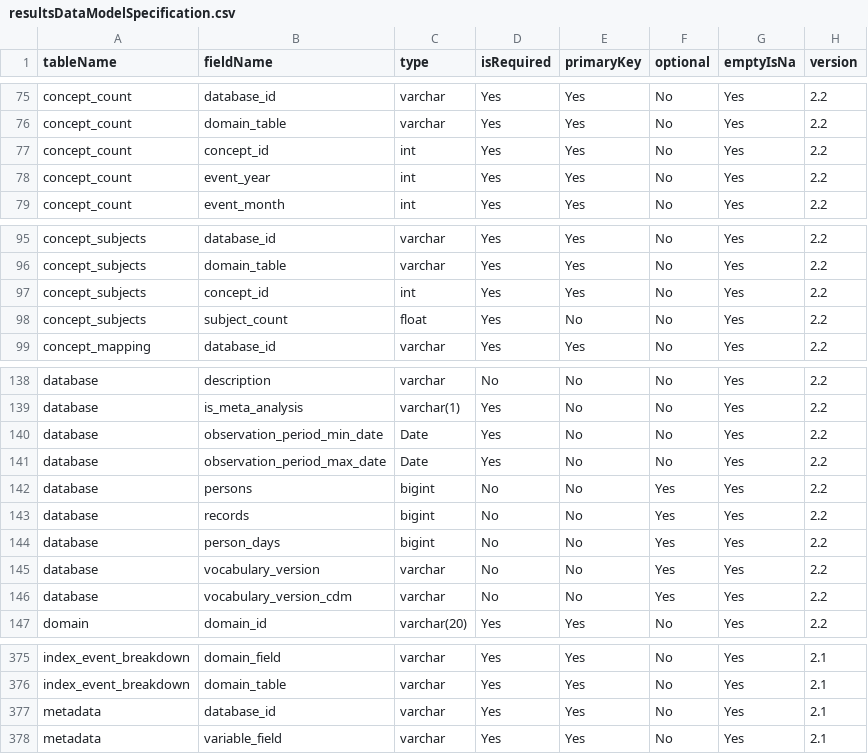
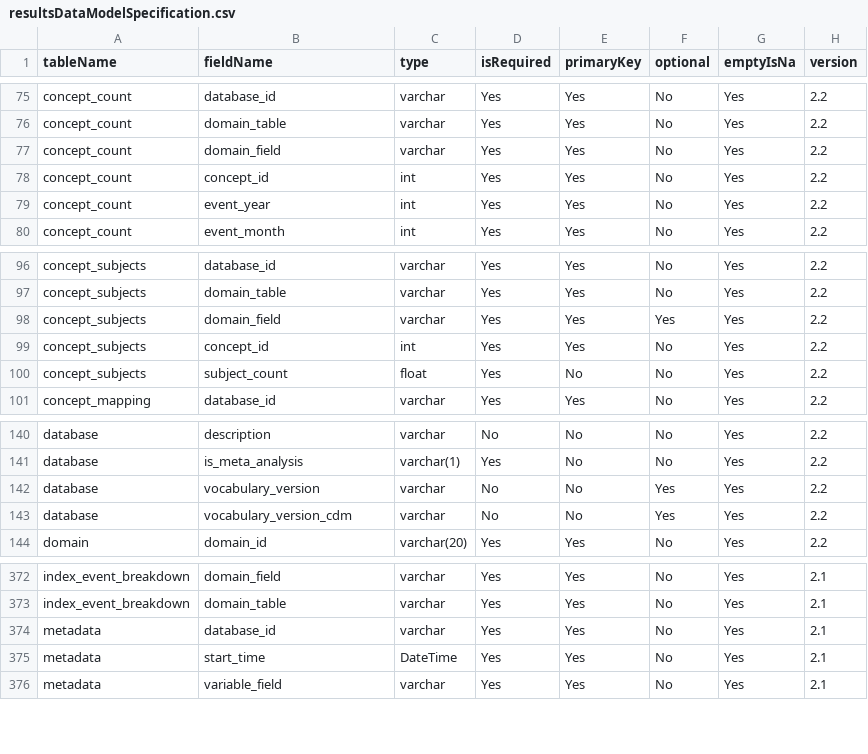
Before and after one commit to OHDSI/CohortDiagnostics, a CSV file: inst/shiny/DiagnosticsExplorer/resultsDataModelSpecification.csv, drawn as a sheet; only a part is shown, gaps mark what is left out.

```diff
--- a/inst/shiny/DiagnosticsExplorer/resultsDataModelSpecification.csv
+++ b/inst/shiny/DiagnosticsExplorer/resultsDataModelSpecification.csv
@@ -76,2 +76,3 @@ concept_count,database_id,varchar,Yes,Yes,No,Yes,2.2
 concept_count,domain_table,varchar,Yes,Yes,No,Yes,2.2
+concept_count,domain_field,varchar,Yes,Yes,No,Yes,2.2
 concept_count,concept_id,int,Yes,Yes,No,Yes,2.2
@@ -96,2 +97,3 @@ concept_subjects,database_id,varchar,Yes,Yes,No,Yes,2.2
 concept_subjects,domain_table,varchar,Yes,Yes,No,Yes,2.2
+concept_subjects,domain_field,varchar,Yes,Yes,Yes,Yes,2.2
 concept_subjects,concept_id,int,Yes,Yes,No,Yes,2.2
@@ -139,7 +141,2 @@ database,description,varchar,No,No,No,Yes,2.2
 database,is_meta_analysis,varchar(1),Yes,No,No,Yes,2.2
-database,observation_period_min_date,Date,Yes,No,No,Yes,2.2
-database,observation_period_max_date,Date,Yes,No,No,Yes,2.2
-database,persons,bigint,No,No,Yes,Yes,2.2
-database,records,bigint,No,No,Yes,Yes,2.2
-database,person_days,bigint,No,No,Yes,Yes,2.2
 database,vocabulary_version, varchar, No, No, Yes, Yes,2.2
@@ -377,2 +374,3 @@ index_event_breakdown,domain_table,varchar,Yes,Yes,No,Yes,2.1
 metadata,database_id,varchar,Yes,Yes,No,Yes,2.1
+metadata,start_time,DateTime,Yes,Yes,No,Yes,2.1
 metadata,variable_field,varchar,Yes,Yes,No,Yes,2.1
```
Also changed, not shown: 8 other files.
